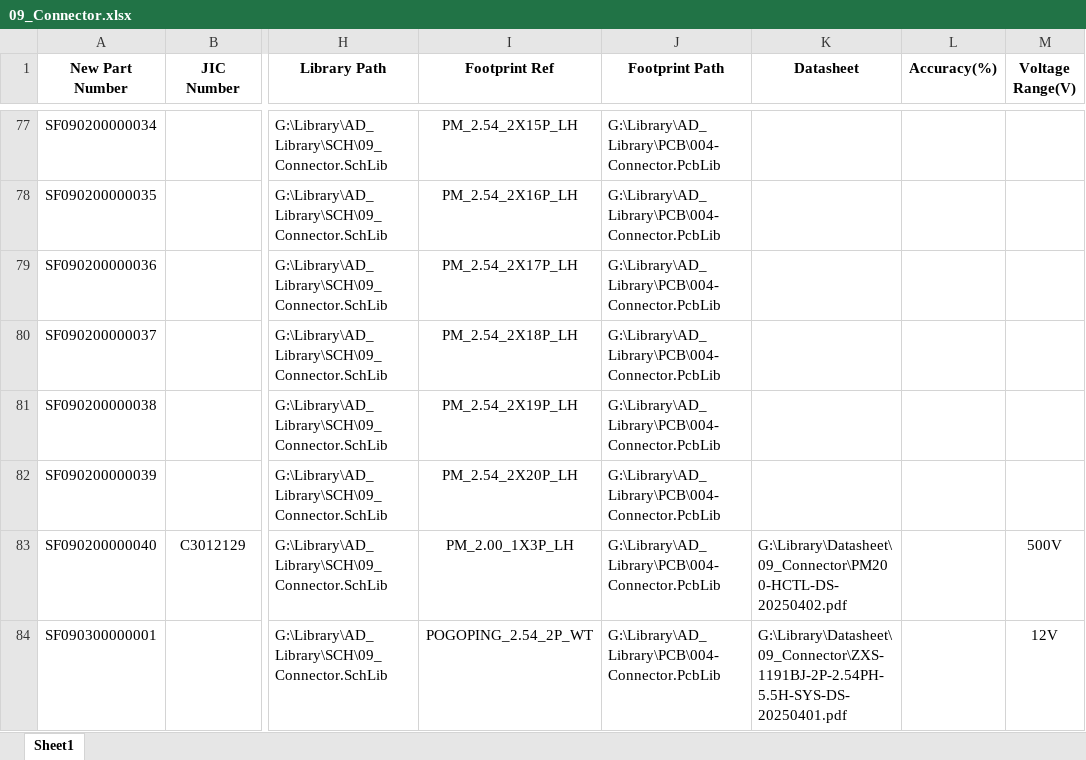
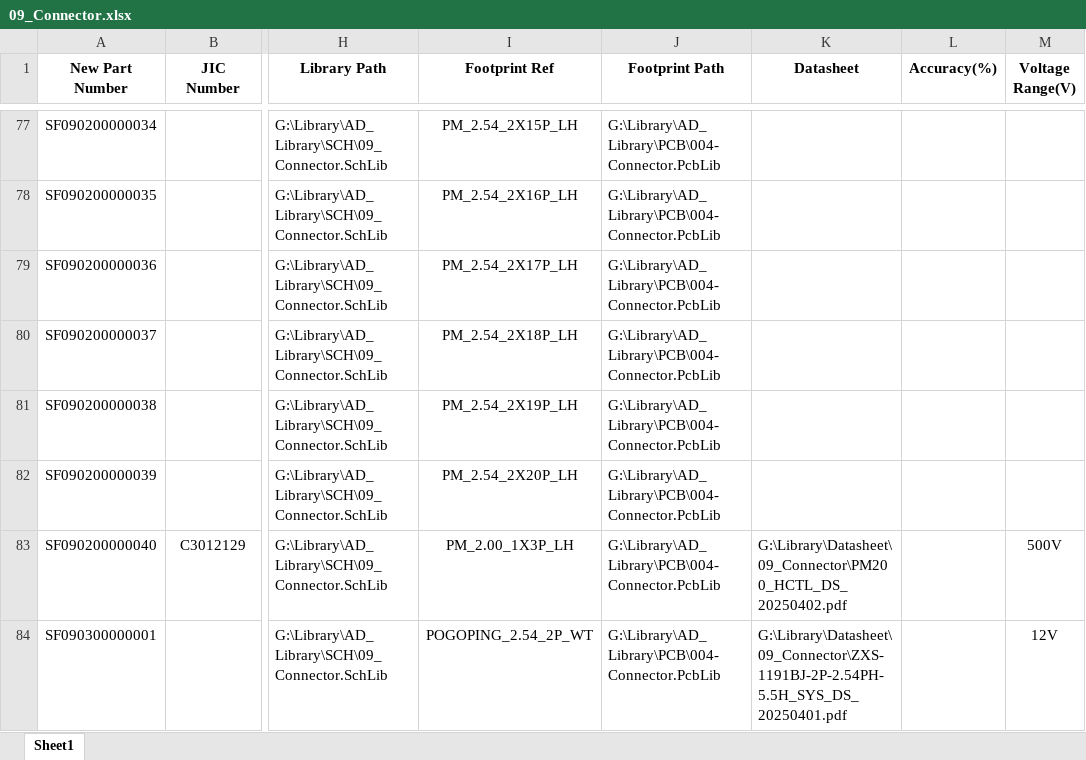
Before and after one commit to Summerele/Library, an Excel workbook: AD_Library/Excel/09_Connector.xlsx, sheet Sheet1, drawn as a sheet; only a part is shown, gaps mark what is left out; values as stored, in another font and other column widths than the file's, no borders; the diff names each change by its address in the sheet, - before the commit and + after, or states it on an @@ line.

```diff
--- a/AD_Library/Excel/09_Connector.xlsx (sheet Sheet1)
+++ b/AD_Library/Excel/09_Connector.xlsx (sheet Sheet1)
-K83 (Datasheet): G:\Library\Datasheet\09_Connector\PM200-HCTL-DS-20250402.pdf
+K83 (Datasheet): G:\Library\Datasheet\09_Connector\PM200_HCTL_DS_20250402.pdf
-K84 (Datasheet): G:\Library\Datasheet\09_Connector\ZXS-1191BJ-2P-2.54PH-5.5H-SYS-DS-20250401.pdf
+K84 (Datasheet): G:\Library\Datasheet\09_Connector\ZXS-1191BJ-2P-2.54PH-5.5H_SYS_DS_20250401.pdf
```
Also changed, not shown: AD_Library/Excel/03_Functional_IC.xlsx, AD_Library/Excel/07_Optoelectronic.xlsx.
